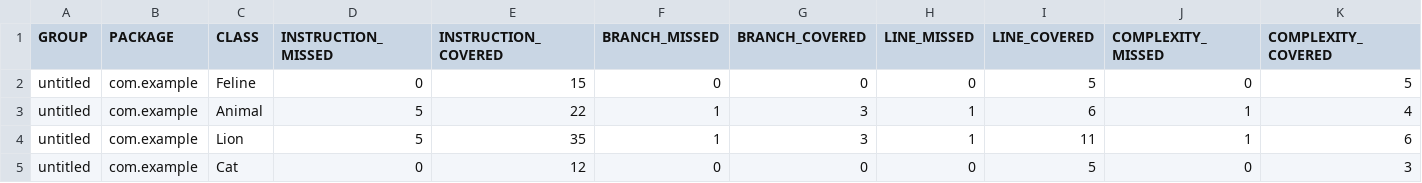
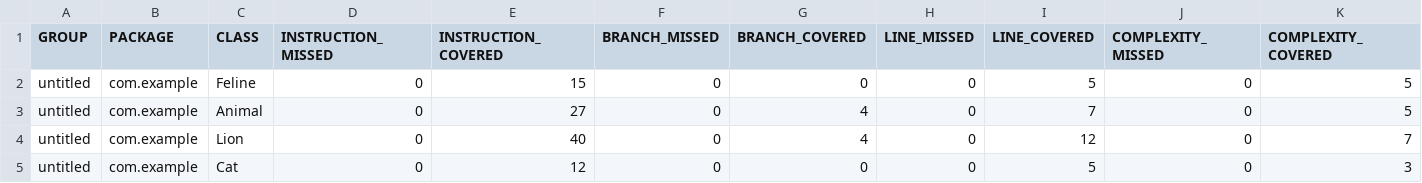
Before and after one commit to steshser/qa_java, a CSV file: target/site/jacoco/jacoco.csv, drawn as a sheet; only a part is shown; the diff names each change by its address in the sheet, - before the commit and + after, or states it on an @@ line.

```diff
--- a/target/site/jacoco/jacoco.csv
+++ b/target/site/jacoco/jacoco.csv
-D3:D4 (INSTRUCTION_MISSED): 5
+D3:D4 (INSTRUCTION_MISSED): 0
-E3 (INSTRUCTION_COVERED): 22
+E3 (INSTRUCTION_COVERED): 27
-F3:F4 (BRANCH_MISSED): 1
+F3:F4 (BRANCH_MISSED): 0
-G3:G4 (BRANCH_COVERED): 3
+G3:G4 (BRANCH_COVERED): 4
-H3:H4 (LINE_MISSED): 1
+H3:H4 (LINE_MISSED): 0
-I3 (LINE_COVERED): 6
+I3 (LINE_COVERED): 7
-J3:J4 (COMPLEXITY_MISSED): 1
+J3:J4 (COMPLEXITY_MISSED): 0
-K3 (COMPLEXITY_COVERED): 4
+K3 (COMPLEXITY_COVERED): 5
-E4 (INSTRUCTION_COVERED): 35
+E4 (INSTRUCTION_COVERED): 40
-I4 (LINE_COVERED): 11
+I4 (LINE_COVERED): 12
-K4 (COMPLEXITY_COVERED): 6
+K4 (COMPLEXITY_COVERED): 7
```
Also changed, not shown: 29 other files.
